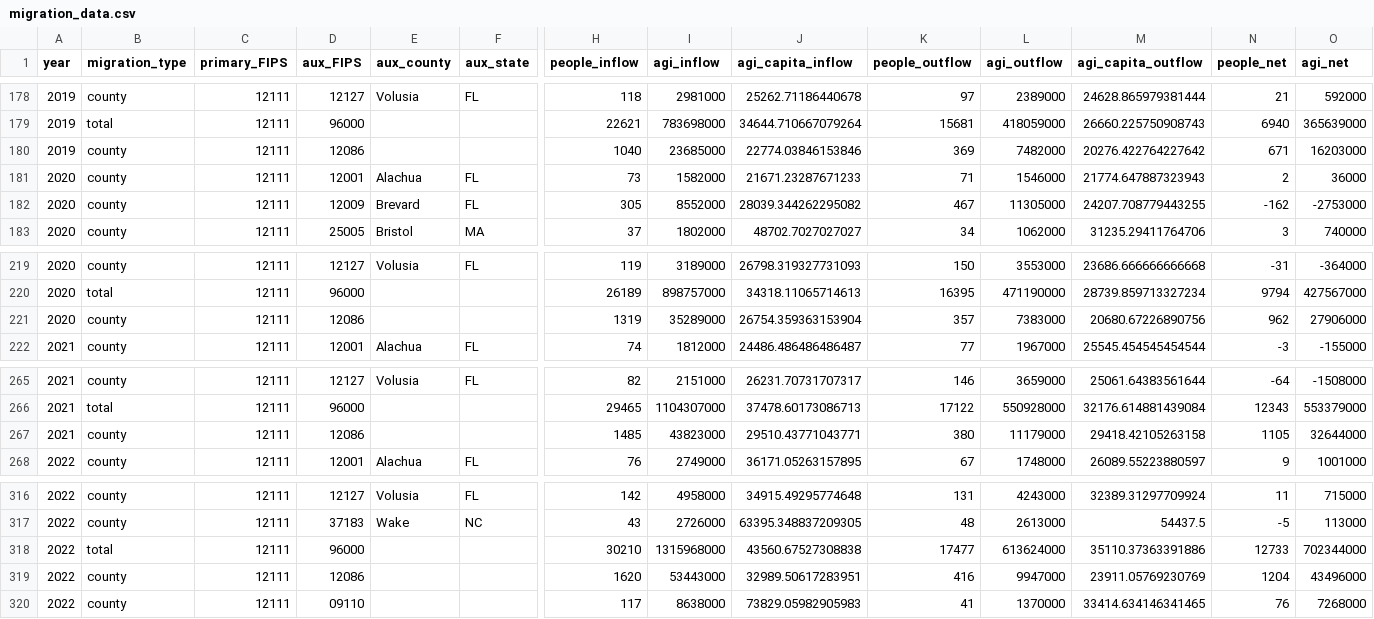
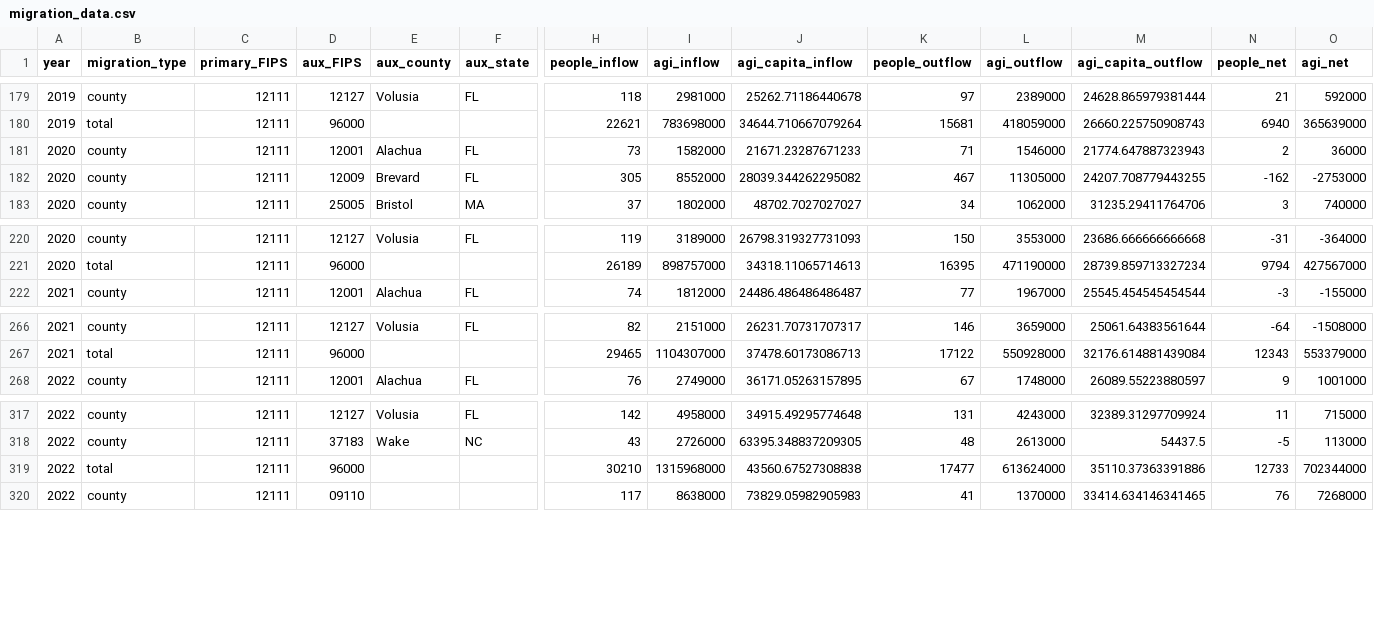
Before and after one commit to wwright21/kolter_stLucieCo_dash, a CSV file: Assets/migration_data.csv, drawn as a sheet; only a part is shown, gaps mark what is left out; removed rows and columns are numbered as before the commit, all else as after; rows hold the shown columns only; the diff covers the shown part only; the diff names each change by its address in the sheet, - before the commit and + after, or states it on an @@ line.

```diff
--- a/Assets/migration_data.csv
+++ b/Assets/migration_data.csv
-row 180: 2019 | county | 12111 | 12086 |  |  | 1040 | 23685000 | 22774.03846153846 | 369 | 7482000 | 20276.422764227642 | 671 | 16203000
-row 221: 2020 | county | 12111 | 12086 |  |  | 1319 | 35289000 | 26754.359363153904 | 357 | 7383000 | 20680.67226890756 | 962 | 27906000
-row 267: 2021 | county | 12111 | 12086 |  |  | 1485 | 43823000 | 29510.43771043771 | 380 | 11179000 | 29418.42105263158 | 1105 | 32644000
-row 319: 2022 | county | 12111 | 12086 |  |  | 1620 | 53443000 | 32989.50617283951 | 416 | 9947000 | 23911.05769230769 | 1204 | 43496000
```
Also changed, not shown: 7 added rows and 3 removed rows elsewhere in this file, 2 other files.
